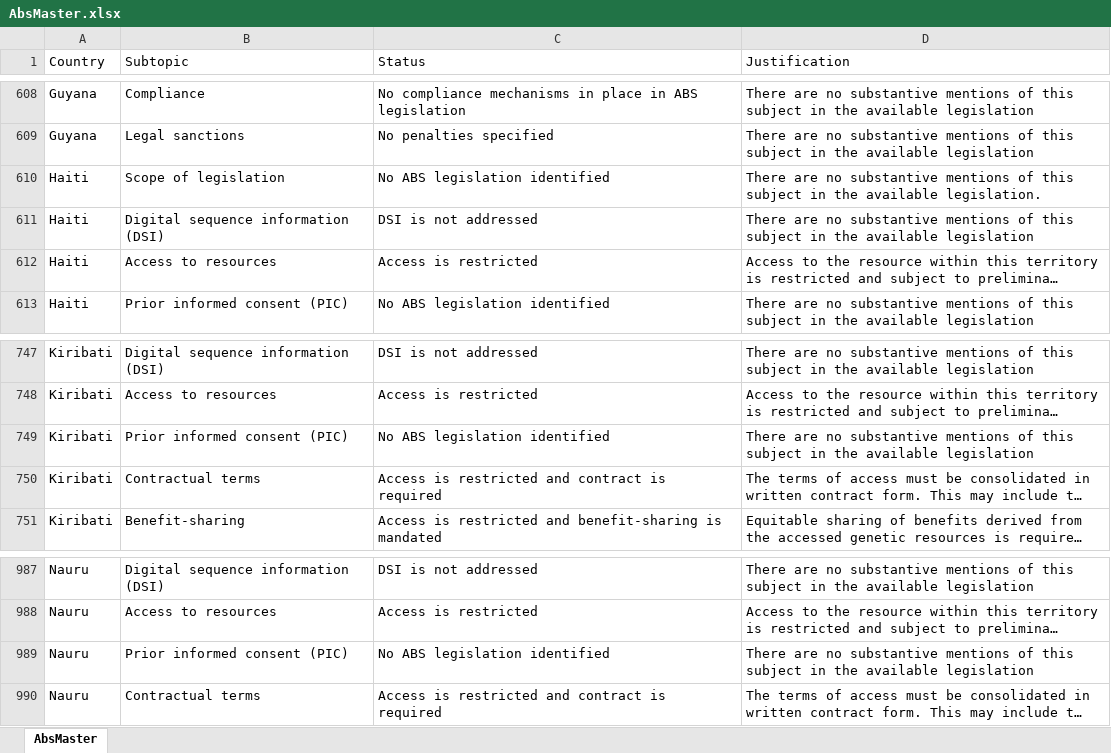
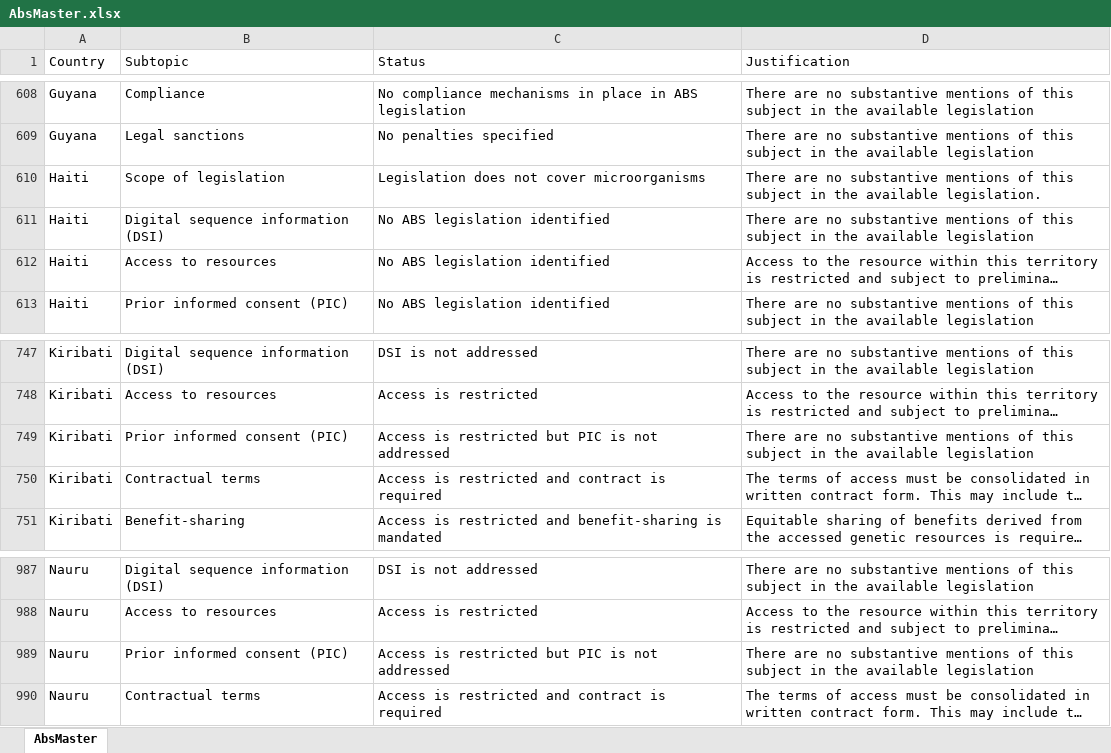
Before and after one commit to cghss/ABS, an Excel workbook: AbsMaster.xlsx, sheet AbsMaster, drawn as a sheet; only a part is shown, gaps mark what is left out; long unchanged cells end in …; values as stored, in another font and other column widths than the file's, no borders; the diff covers the shown part only; the diff names each change by its address in the sheet, - before the commit and + after, or states it on an @@ line.

Commit message:
slight adjustments to 7 statuses of countries

```diff
--- a/AbsMaster.xlsx (sheet AbsMaster)
+++ b/AbsMaster.xlsx (sheet AbsMaster)
-C610 (Status): No ABS legislation identified
+C610 (Status): Legislation does not cover microorganisms
-C611 (Status): DSI is not addressed
+C611 (Status): No ABS legislation identified
-C612 (Status): Access is restricted
+C612 (Status): No ABS legislation identified
-C749 (Status): No ABS legislation identified
+C749 (Status): Access is restricted but PIC is not addressed
-C989 (Status): No ABS legislation identified
+C989 (Status): Access is restricted but PIC is not addressed
```
Also changed, not shown: 18 edited cells elsewhere in this sheet, 4 other files.
